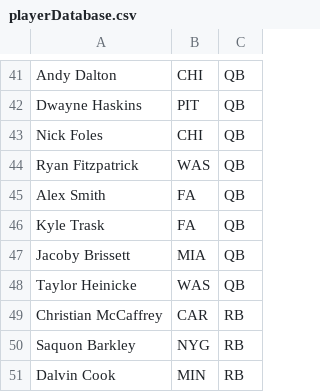
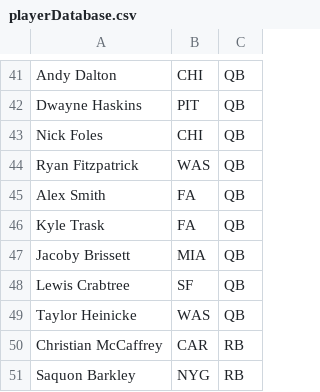
Before and after one commit to CozySchmidt/DynastyTools, a CSV file: staticfiles/playerDatabase.csv, drawn as a sheet; only a part is shown, gaps mark what is left out; the shorter side is filled out with more unchanged rows.

```diff
--- a/staticfiles/playerDatabase.csv
+++ b/staticfiles/playerDatabase.csv
@@ -47,2 +47,3 @@ Kyle Trask,FA,QB
 Jacoby Brissett,MIA,QB
+Lewis Crabtree,SF,QB
 Taylor Heinicke,WAS,QB
```
Also changed, not shown: 4 other files.
